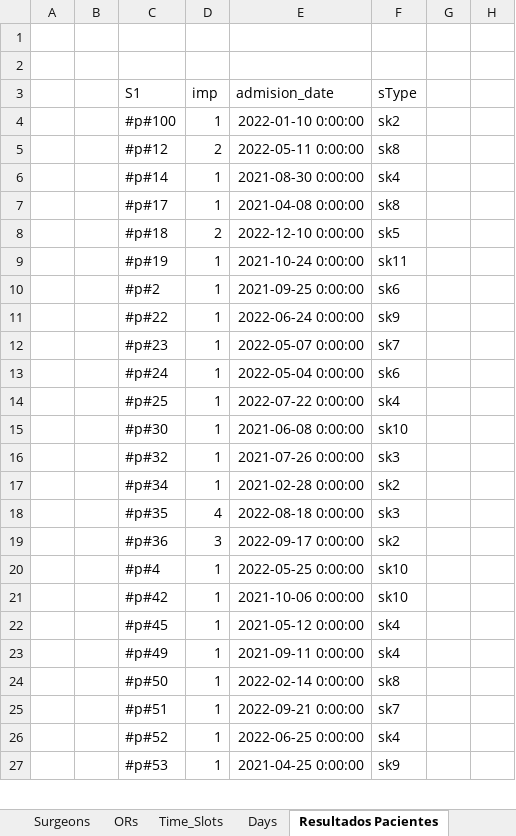
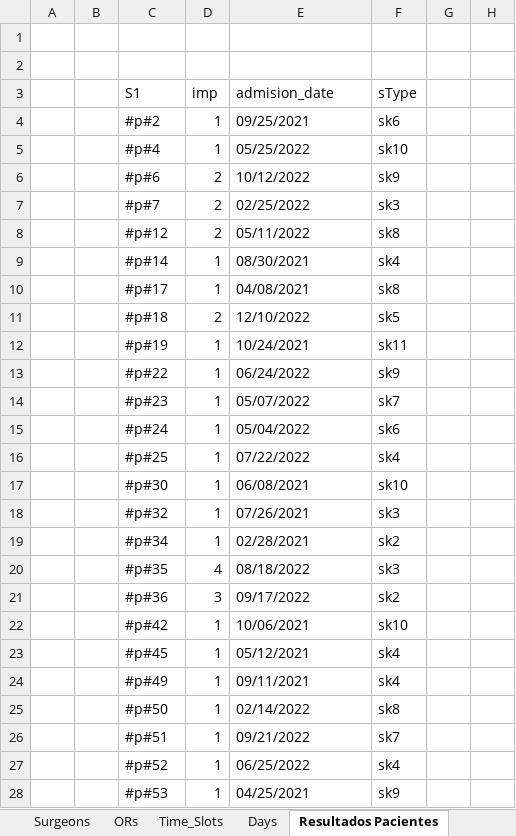
Before and after one commit to Nelnitorian/cajon_io, an Excel workbook: caso_final/casofinal_excel.xlsx, sheet Resultados Pacientes, drawn as a sheet; only a part is shown; values as stored, in another font and other column widths than the file's, no borders; removed rows and columns are numbered as before the commit, all else as after; the diff covers the shown part only; the diff names each change by its address in the sheet, - before the commit and + after, or states it on an @@ line.

```diff
--- a/caso_final/casofinal_excel.xlsx (sheet Resultados Pacientes)
+++ b/caso_final/casofinal_excel.xlsx (sheet Resultados Pacientes)
-row 4:  |  | #p#100 | 1 | 2022-01-10 0:00:00 | sk2
+row 4:  |  | #p#2 | 1 | 09/25/2021 | sk6
+row 5:  |  | #p#4 | 1 | 05/25/2022 | sk10
+row 6:  |  | #p#6 | 2 | 10/12/2022 | sk9
+row 7:  |  | #p#7 | 2 | 02/25/2022 | sk3
-E8 (admision_date): 2022-05-11 0:00:00
+E8 (admision_date): 05/11/2022
-E9 (admision_date): 2021-08-30 0:00:00
+E9 (admision_date): 08/30/2021
-E10 (admision_date): 2021-04-08 0:00:00
+E10 (admision_date): 04/08/2021
-E11 (admision_date): 2022-12-10 0:00:00
+E11 (admision_date): 12/10/2022
-E12 (admision_date): 2021-10-24 0:00:00
+E12 (admision_date): 10/24/2021
-row 10:  |  | #p#2 | 1 | 2021-09-25 0:00:00 | sk6
-E13 (admision_date): 2022-06-24 0:00:00
+E13 (admision_date): 06/24/2022
-E14 (admision_date): 2022-05-07 0:00:00
+E14 (admision_date): 05/07/2022
-E15 (admision_date): 2022-05-04 0:00:00
+E15 (admision_date): 05/04/2022
-E16 (admision_date): 2022-07-22 0:00:00
+E16 (admision_date): 07/22/2022
-E17 (admision_date): 2021-06-08 0:00:00
+E17 (admision_date): 06/08/2021
-E18 (admision_date): 2021-07-26 0:00:00
+E18 (admision_date): 07/26/2021
-E19 (admision_date): 2021-02-28 0:00:00
+E19 (admision_date): 02/28/2021
-E20 (admision_date): 2022-08-18 0:00:00
+E20 (admision_date): 08/18/2022
-E21 (admision_date): 2022-09-17 0:00:00
+E21 (admision_date): 09/17/2022
-row 20:  |  | #p#4 | 1 | 2022-05-25 0:00:00 | sk10
-E22 (admision_date): 2021-10-06 0:00:00
+E22 (admision_date): 10/06/2021
-E23 (admision_date): 2021-05-12 0:00:00
+E23 (admision_date): 05/12/2021
-E24 (admision_date): 2021-09-11 0:00:00
+E24 (admision_date): 09/11/2021
-E25 (admision_date): 2022-02-14 0:00:00
+E25 (admision_date): 02/14/2022
-E26 (admision_date): 2022-09-21 0:00:00
+E26 (admision_date): 09/21/2022
-E27 (admision_date): 2022-06-25 0:00:00
+E27 (admision_date): 06/25/2022
-E28 (admision_date): 2021-04-25 0:00:00
+E28 (admision_date): 04/25/2021
```
Also changed, not shown: 1 added row, 2 removed rows, 48 moved rows and 20 edited cells elsewhere in this sheet, sheet Resultados Quirofanos, sheet Resultados Cirujanos, 2 other files.
